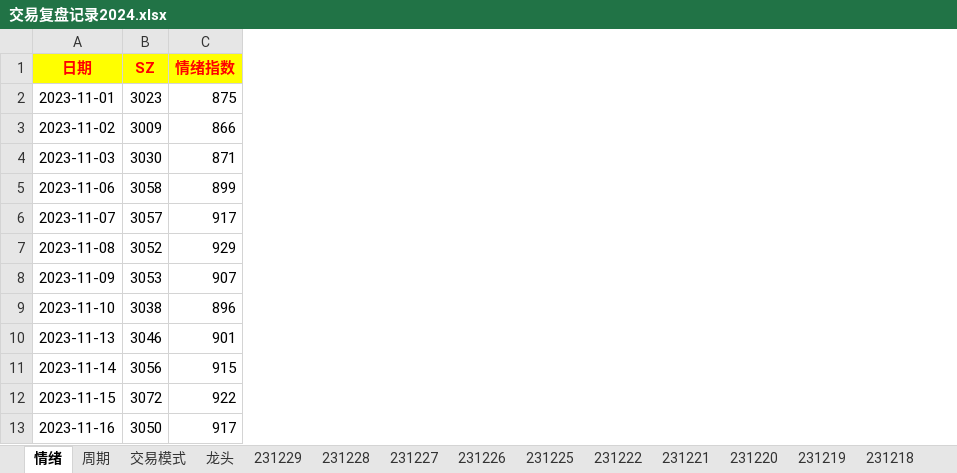
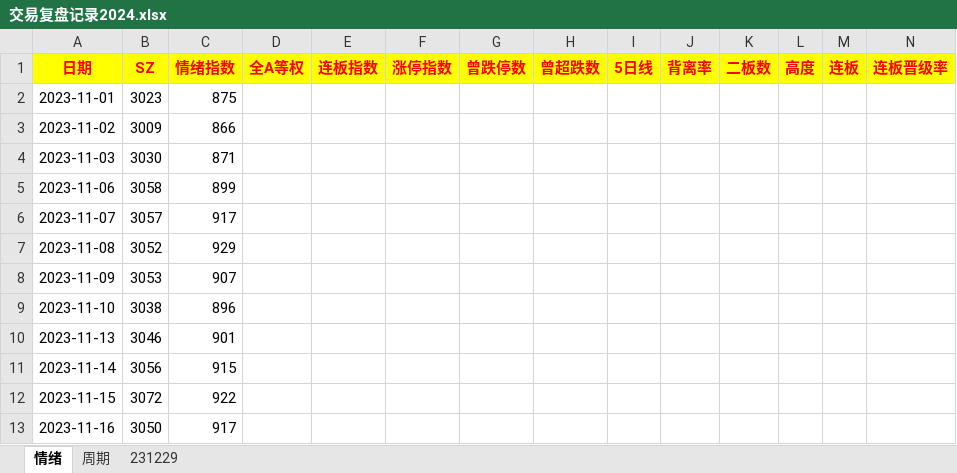
Before and after one commit to gaoguang-2026/Atool, an Excel workbook: 交易复盘记录2024.xlsx, sheet 情绪, drawn as a sheet; only a part is shown; values as stored, in another font and other column widths than the file's, no borders; the diff names each change by its address in the sheet, - before the commit and + after, or states it on an @@ line.

```diff
--- a/交易复盘记录2024.xlsx (sheet 情绪)
+++ b/交易复盘记录2024.xlsx (sheet 情绪)
@@ sheet tab hidden: 交易模式 @@
@@ sheet tab hidden: 龙头 @@
@@ sheet tab hidden: 231228 @@
@@ sheet tab hidden: 231227 @@
@@ sheet tab hidden: 231226 @@
@@ sheet tab hidden: 231225 @@
@@ sheet tab hidden: 231222 @@
@@ sheet tab hidden: 231221 @@
@@ sheet tab hidden: 231220 @@
@@ sheet tab hidden: 231219 @@
@@ sheet tab hidden: 231218 @@
@@ column D (全A等权) unhidden, empty @@
@@ column E (连板指数) unhidden, empty @@
@@ column F (涨停指数) unhidden, empty @@
@@ column G (曾跌停数) unhidden, empty @@
@@ column H (曾超跌数) unhidden, empty @@
@@ column I (5日线) unhidden, empty @@
@@ column J (背离率) unhidden, empty @@
@@ column K (二板数) unhidden, empty @@
@@ column L (高度) unhidden, empty @@
@@ column M (连板) unhidden, empty @@
@@ column N (连板晋级率) unhidden, empty @@
```
Also changed, not shown: other sheet tabs, 5 other files.
